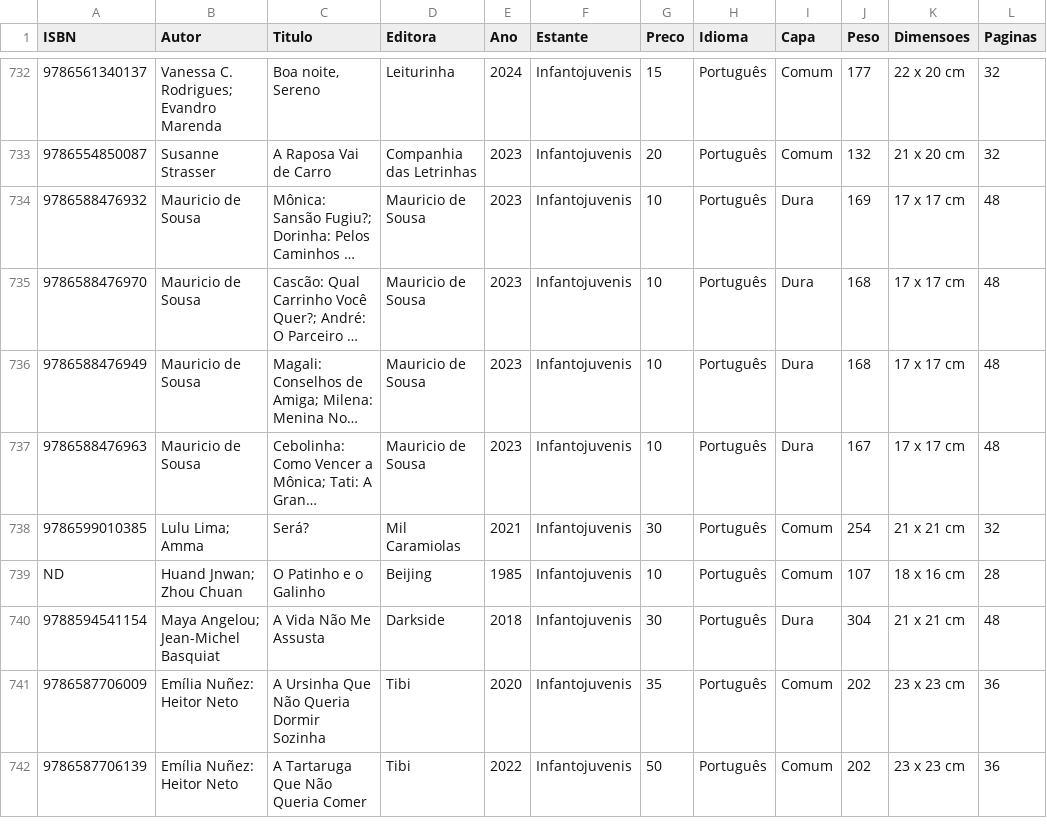
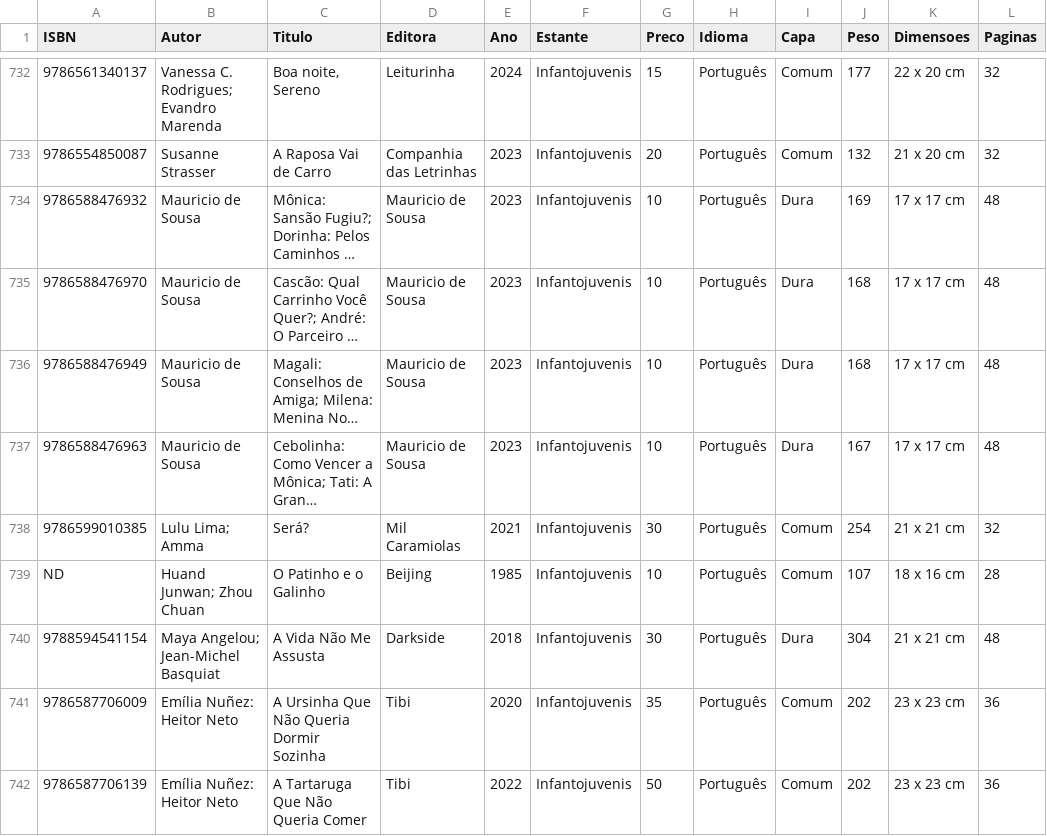
Before and after one commit to andguerreiro/sebomenostelas, a CSV file: catalogo.csv, drawn as a sheet; only a part is shown, gaps mark what is left out; long unchanged cells end in …; the diff names each change by its address in the sheet, - before the commit and + after, or states it on an @@ line.

Commit message:
Update catalogo.csv

```diff
--- a/catalogo.csv
+++ b/catalogo.csv
-B739 (Autor): Huand Jnwan; Zhou Chuan
+B739 (Autor): Huand Junwan; Zhou Chuan
```
Also changed, not shown: 5 other files.
